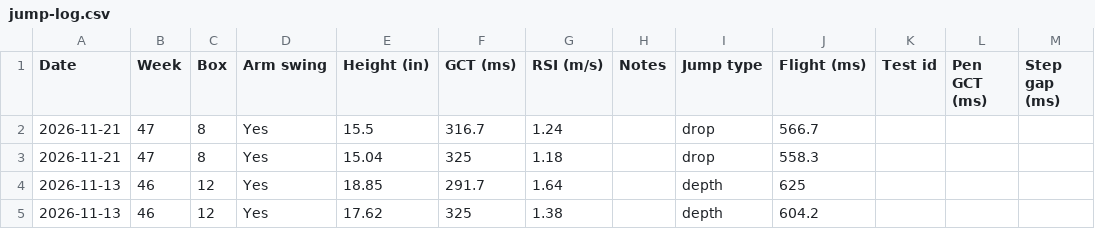
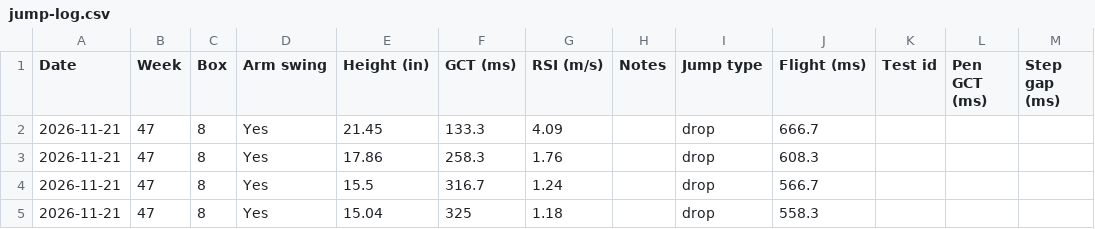
Before and after one commit to kellybyron2222-dev/VerticalJumpAnalysis, a CSV file: data/jump-log.csv, drawn as a sheet; only a part is shown; the shorter side is filled out with more unchanged rows.

Commit message:
Update jump log CSV (27)

```diff
--- a/data/jump-log.csv
+++ b/data/jump-log.csv
@@ -1,2 +1,4 @@
 Date,Week,Box,Arm swing,Height (in),GCT (ms),RSI (m/s),Notes,Jump type,Flight (ms),Test id,Pen GCT (ms),Step gap (ms)
+2026-11-21,47,8,Yes,21.45,133.3,4.09,,drop,666.7,,,
+2026-11-21,47,8,Yes,17.86,258.3,1.76,,drop,608.3,,,
 2026-11-21,47,8,Yes,15.5,316.7,1.24,,drop,566.7,,,
```
